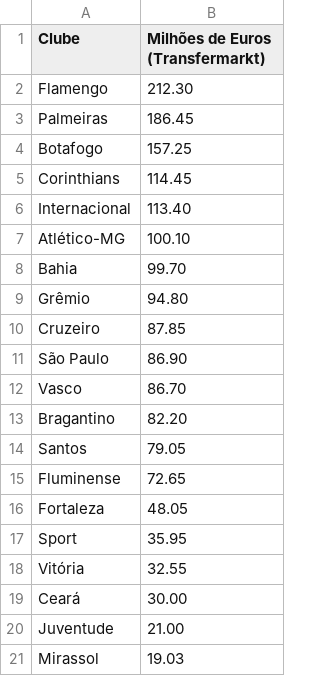
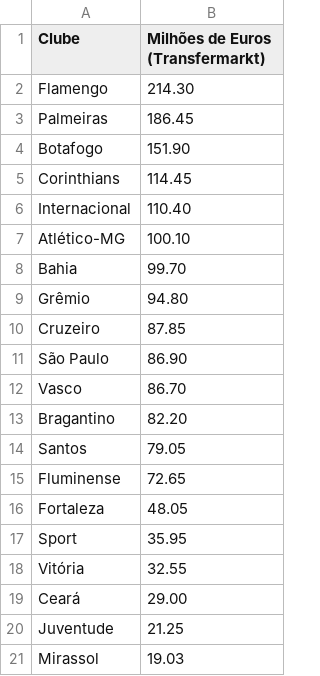
Before and after one commit to marcosvilhena87/brasileirao, a CSV file: data/Brasileirao2025A.csv, drawn as a sheet.

Commit message:
Add files via upload

```diff
--- a/data/Brasileirao2025A.csv
+++ b/data/Brasileirao2025A.csv
@@ -1,7 +1,7 @@
 Clube;Milhões de Euros (Transfermarkt)
-Flamengo;212.30
+Flamengo;214.30
 Palmeiras;186.45
-Botafogo;157.25
+Botafogo;151.90
 Corinthians;114.45
-Internacional;113.40
+Internacional;110.40
 Atlético-MG;100.10
@@ -18,4 +18,4 @@ Sport;35.95
 Vitória;32.55
-Ceará;30.00
-Juventude;21.00
+Ceará;29.00
+Juventude;21.25
 Mirassol;19.03
```
